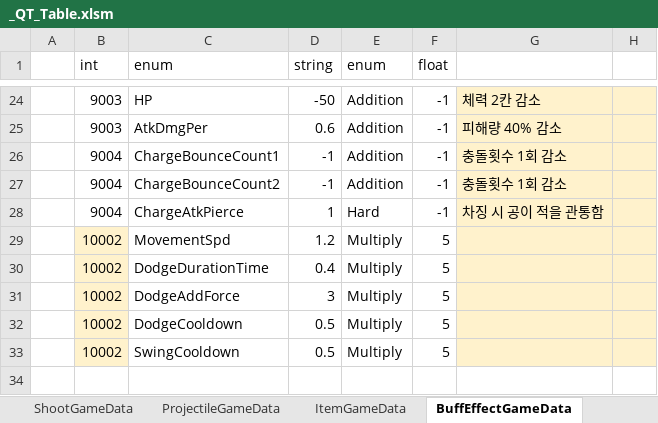
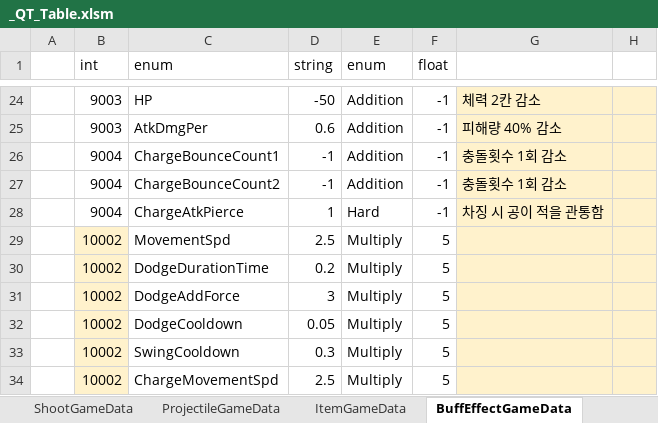
Before and after one commit to Cuty444/QT_Proto, an Excel workbook: _GameData/_QT_Table.xlsm, sheet BuffEffectGameData, drawn as a sheet; only a part is shown, gaps mark what is left out; values as stored, in another font and other column widths than the file's, no borders; table styles not drawn; the diff names each change by its address in the sheet, - before the commit and + after, or states it on an @@ line.

```diff
--- a/_GameData/_QT_Table.xlsm (sheet BuffEffectGameData)
+++ b/_GameData/_QT_Table.xlsm (sheet BuffEffectGameData)
-D29 (string): 1.2
+D29 (string): 2.5
-D30 (string): 0.4
+D30 (string): 0.2
-D32 (string): 0.5
+D32 (string): 0.05
-D33 (string): 0.5
+D33 (string): 0.3
+row 34:  | 10002 | ChargeMovementSpd | 2.5 | Multiply | 5
```
Also changed, not shown: sheet ItemGameData, sheet SpecialEffectGameData, sheet ItemEffectGameData, sheet ProjectileGameData, charts or pictures, 8 other files.
